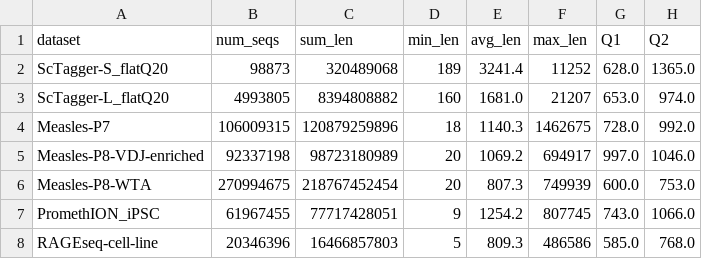
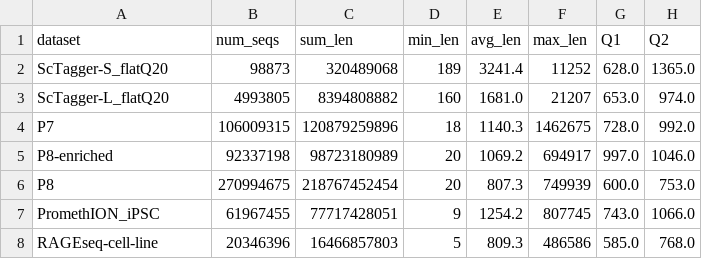
Before and after one commit to indianewok/rad-manuscript, a TSV file: source_data/figure_04/input_characteristics.tsv, drawn as a sheet; only a part is shown; the diff names each change by its address in the sheet, - before the commit and + after, or states it on an @@ line.

```diff
--- a/source_data/figure_04/input_characteristics.tsv
+++ b/source_data/figure_04/input_characteristics.tsv
-A4 (dataset): Measles-P7
+A4 (dataset): P7
-A5 (dataset): Measles-P8-VDJ-enriched
+A5 (dataset): P8-enriched
-A6 (dataset): Measles-P8-WTA
+A6 (dataset): P8
```
Also changed, not shown: manifests/datasets.tsv, source_data/figure_04/barcode_detection_metrics.tsv, 20 other files.
